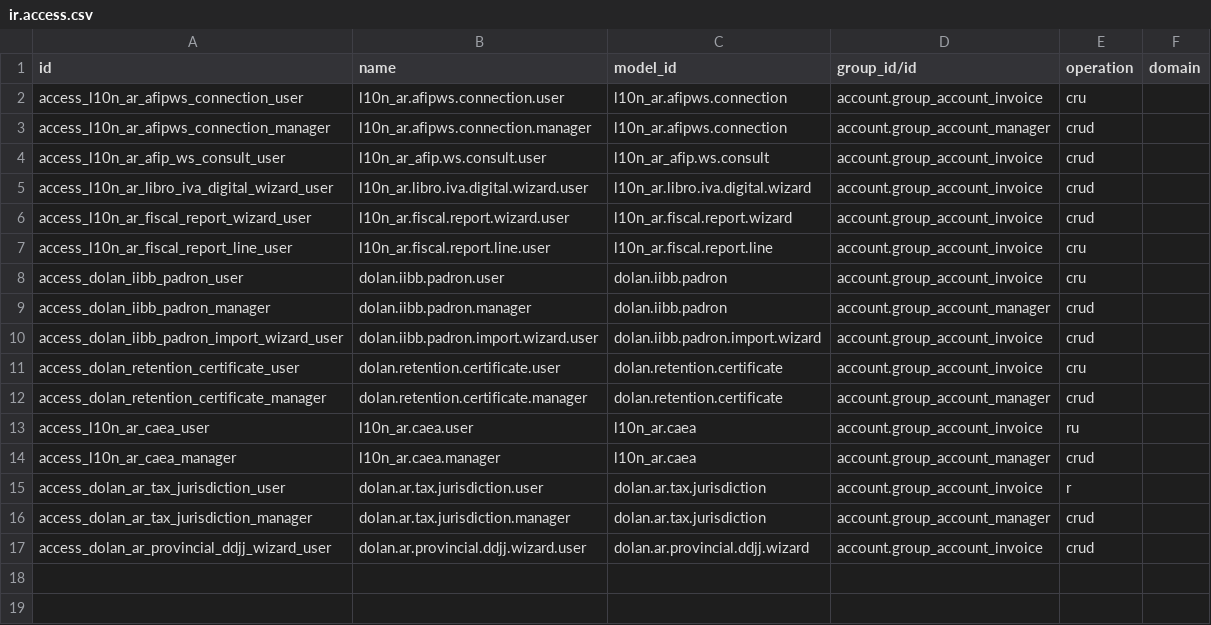
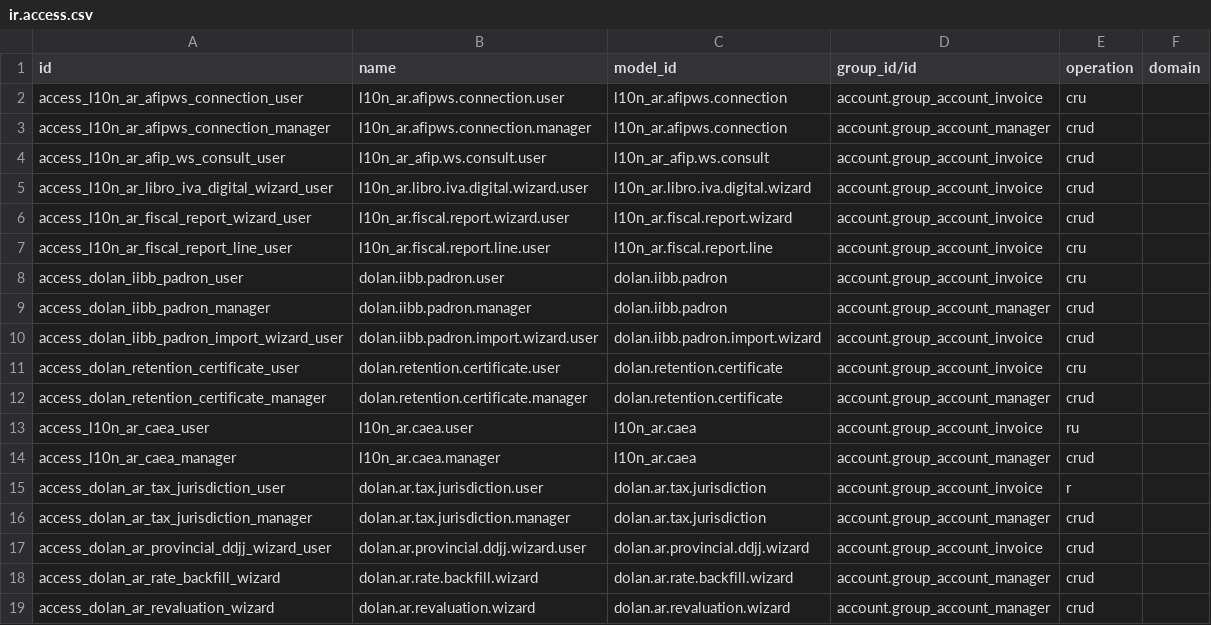
Before and after one commit to jdolan-exalink/odoo_dolan, a CSV file: addons/DOLAN_l10n_ar_afip/security/ir.access.csv, drawn as a sheet.

```diff
--- a/addons/DOLAN_l10n_ar_afip/security/ir.access.csv
+++ b/addons/DOLAN_l10n_ar_afip/security/ir.access.csv
@@ -17 +17,3 @@ access_dolan_ar_tax_jurisdiction_manager,dolan.ar.tax.jurisdiction.manager,dolan
 access_dolan_ar_provincial_ddjj_wizard_user,dolan.ar.provincial.ddjj.wizard.user,dolan.ar.provincial.ddjj.wizard,account.group_account_invoice,crud,
+access_dolan_ar_rate_backfill_wizard,dolan.ar.rate.backfill.wizard,dolan.ar.rate.backfill.wizard,account.group_account_manager,crud,
+access_dolan_ar_revaluation_wizard,dolan.ar.revaluation.wizard,dolan.ar.revaluation.wizard,account.group_account_manager,crud,
```
Also changed, not shown: 8 other files.
